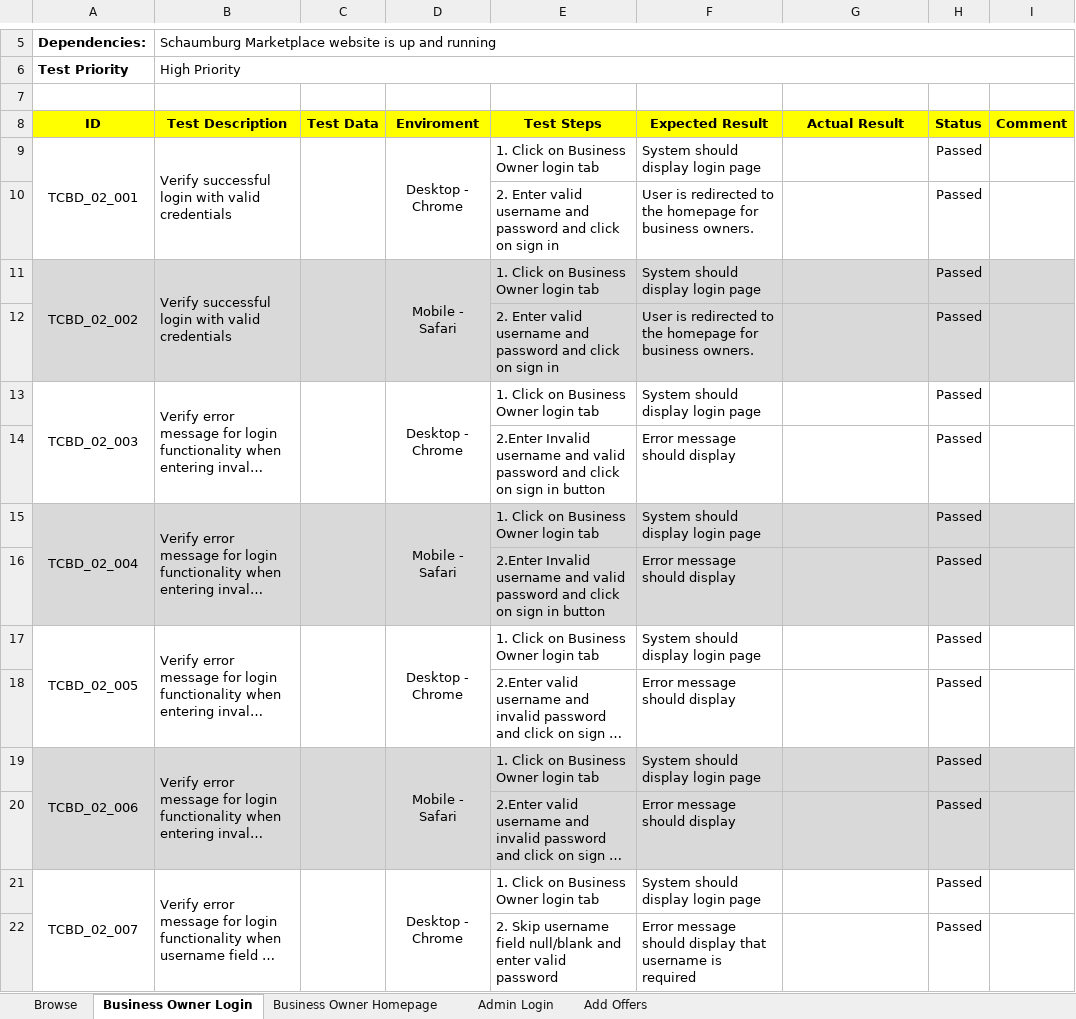
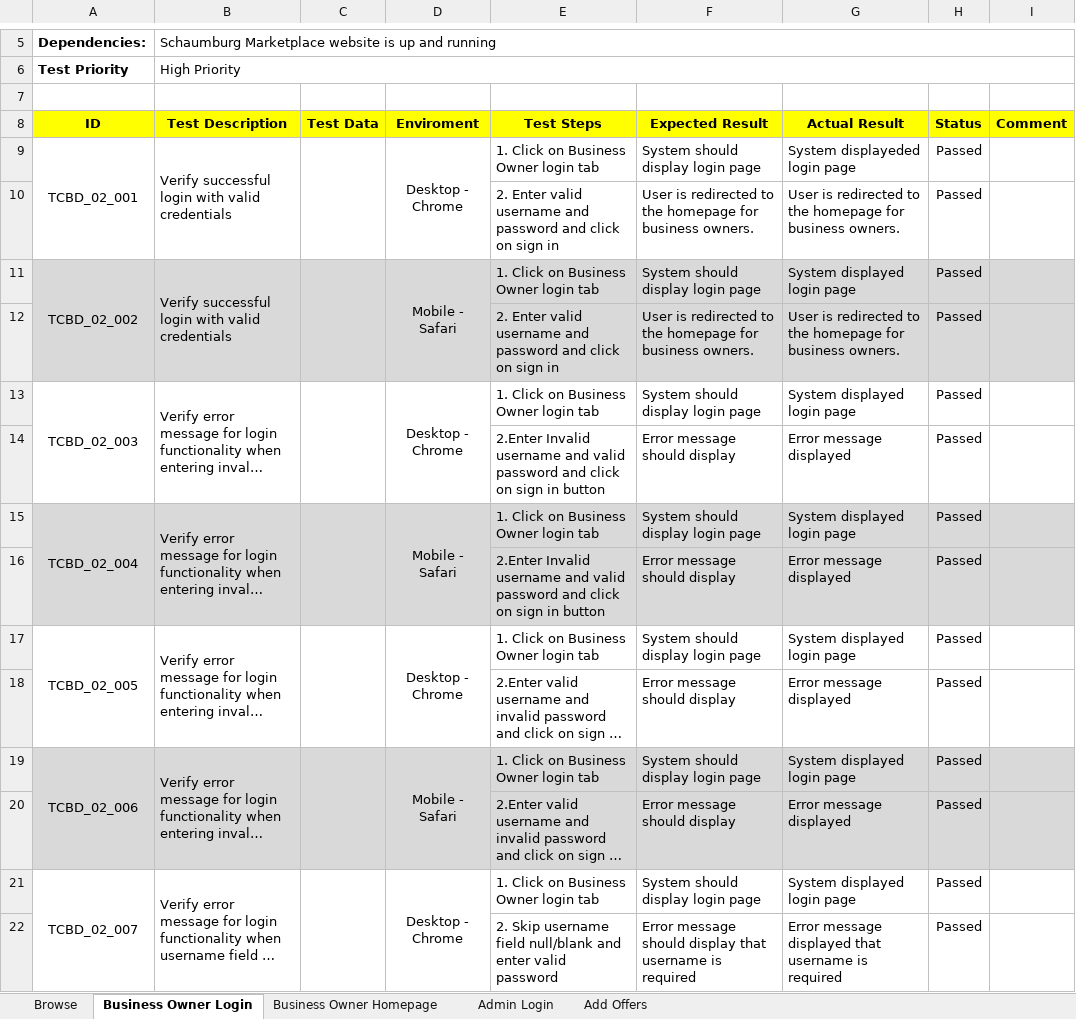
Before and after one commit to annamirza28/ShamburgMarketPlace, an Excel workbook: Business Directory Test Case.xlsx, sheet Business Owner Login, drawn as a sheet; only a part is shown, gaps mark what is left out; long unchanged cells end in …; values as stored, in another font and other column widths than the file's, no borders; conditional formats not drawn; the diff covers the shown part only; the diff names each change by its address in the sheet, - before the commit and + after, or states it on an @@ line.

```diff
--- a/Business Directory Test Case.xlsx (sheet Business Owner Login)
+++ b/Business Directory Test Case.xlsx (sheet Business Owner Login)
-G9 (Actual Result): (empty)
+G9 (Actual Result): System displayeded login page
-G10 (Actual Result): (empty)
+G10 (Actual Result): User is redirected to the homepage for business owners.
-G11 (Actual Result): (empty)
+G11 (Actual Result): System displayed login page
-G12 (Actual Result): (empty)
+G12 (Actual Result): User is redirected to the homepage for business owners.
-G13 (Actual Result): (empty)
+G13 (Actual Result): System displayed login page
-G14 (Actual Result): (empty)
+G14 (Actual Result): Error message displayed
-G15 (Actual Result): (empty)
+G15 (Actual Result): System displayed login page
-G16 (Actual Result): (empty)
+G16 (Actual Result): Error message displayed
-G17 (Actual Result): (empty)
+G17 (Actual Result): System displayed login page
-G18 (Actual Result): (empty)
+G18 (Actual Result): Error message displayed
-G19 (Actual Result): (empty)
+G19 (Actual Result): System displayed login page
-G20 (Actual Result): (empty)
+G20 (Actual Result): Error message displayed
-G21 (Actual Result): (empty)
+G21 (Actual Result): System displayed login page
-G22 (Actual Result): (empty)
+G22 (Actual Result): Error message displayed that username is required
```
Also changed, not shown: 38 edited cells elsewhere in this sheet, sheet Business Owner Homepage, sheet Browse, sheet Add Offers.
